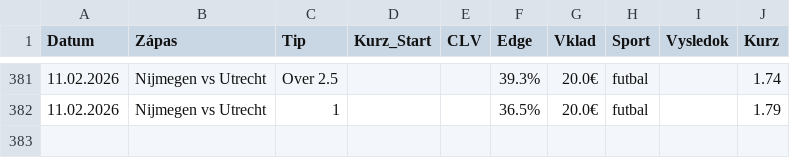
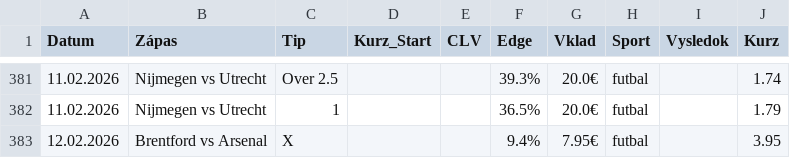
Before and after one commit to marianmatus73-dot/Futbal_dnes, a CSV file: historia_tipov.csv, drawn as a sheet; only a part is shown, gaps mark what is left out.

```diff
--- a/historia_tipov.csv
+++ b/historia_tipov.csv
@@ -382 +382,2 @@ Datum,Zápas,Tip,Kurz_Start,CLV,Edge,Vklad,Sport,Vysledok,Kurz
 11.02.2026,Nijmegen vs Utrecht,1,,,36.5%,20.0€,futbal,,1.79
+12.02.2026,Brentford vs Arsenal,X,,,9.4%,7.95€,futbal,,3.95
```
